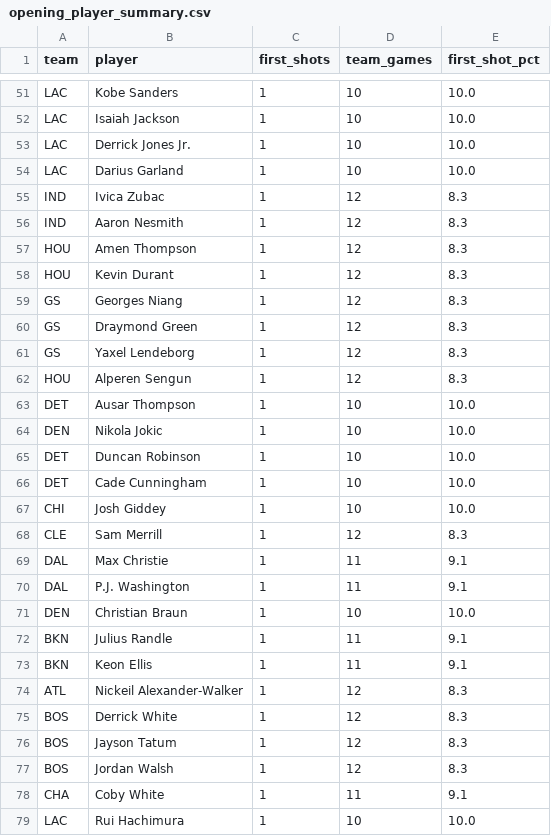
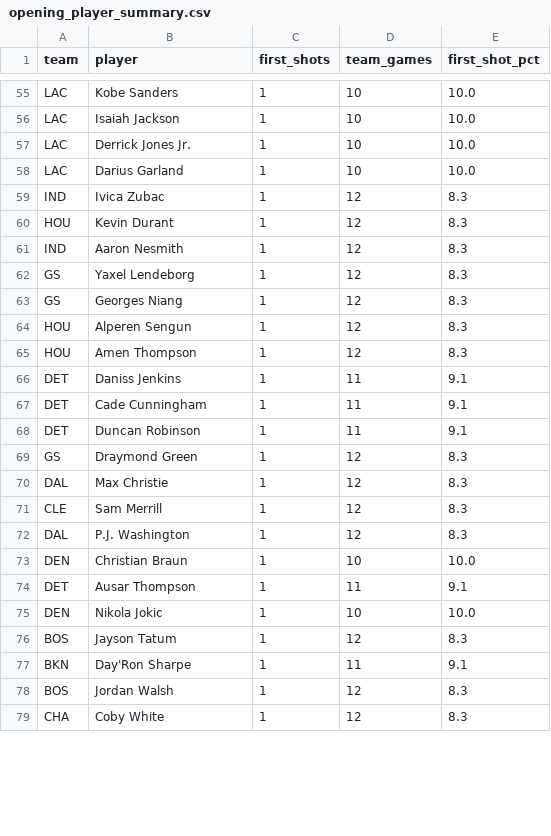
Before and after one commit to mmokriy-dot/prop-culture-nba-opening, a CSV file: data/opening_player_summary.csv, drawn as a sheet; only a part is shown, gaps mark what is left out; the diff covers the shown part only.

```diff
--- a/data/opening_player_summary.csv
+++ b/data/opening_player_summary.csv
@@ -55,25 +59,21 @@ LAC,Darius Garland,1,10,10.0
 IND,Ivica Zubac,1,12,8.3
+HOU,Kevin Durant,1,12,8.3
 IND,Aaron Nesmith,1,12,8.3
+GS,Yaxel Lendeborg,1,12,8.3
+GS,Georges Niang,1,12,8.3
+HOU,Alperen Sengun,1,12,8.3
 HOU,Amen Thompson,1,12,8.3
-HOU,Kevin Durant,1,12,8.3
-GS,Georges Niang,1,12,8.3
+DET,Daniss Jenkins,1,11,9.1
+DET,Cade Cunningham,1,11,9.1
+DET,Duncan Robinson,1,11,9.1
 GS,Draymond Green,1,12,8.3
-GS,Yaxel Lendeborg,1,12,8.3
-HOU,Alperen Sengun,1,12,8.3
-DET,Ausar Thompson,1,10,10.0
+DAL,Max Christie,1,12,8.3
+CLE,Sam Merrill,1,12,8.3
+DAL,P.J. Washington,1,12,8.3
+DEN,Christian Braun,1,10,10.0
+DET,Ausar Thompson,1,11,9.1
 DEN,Nikola Jokic,1,10,10.0
-DET,Duncan Robinson,1,10,10.0
-DET,Cade Cunningham,1,10,10.0
-CHI,Josh Giddey,1,10,10.0
-CLE,Sam Merrill,1,12,8.3
-DAL,Max Christie,1,11,9.1
-DAL,P.J. Washington,1,11,9.1
-DEN,Christian Braun,1,10,10.0
-BKN,Julius Randle,1,11,9.1
-BKN,Keon Ellis,1,11,9.1
-ATL,Nickeil Alexander-Walker,1,12,8.3
-BOS,Derrick White,1,12,8.3
 BOS,Jayson Tatum,1,12,8.3
+BKN,Day'Ron Sharpe,1,11,9.1
 BOS,Jordan Walsh,1,12,8.3
-CHA,Coby White,1,11,9.1
-LAC,Rui Hachimura,1,10,10.0
+CHA,Coby White,1,12,8.3
```
Also changed, not shown: 8 added rows, 6 removed rows, 23 moved rows and 34 edited cells elsewhere in this file, data/opening_game_results.csv, data/opening_team_summary.csv.
